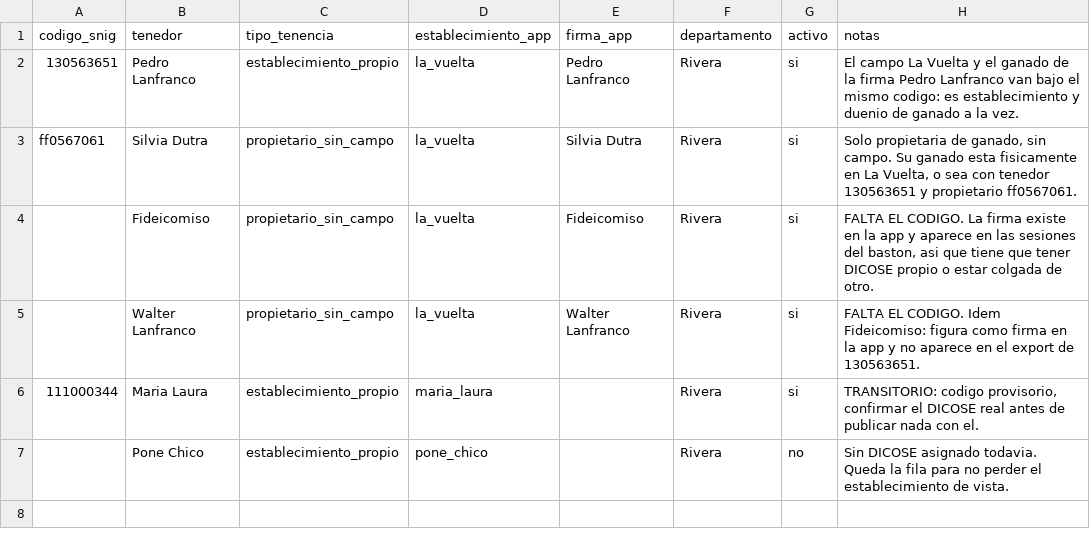
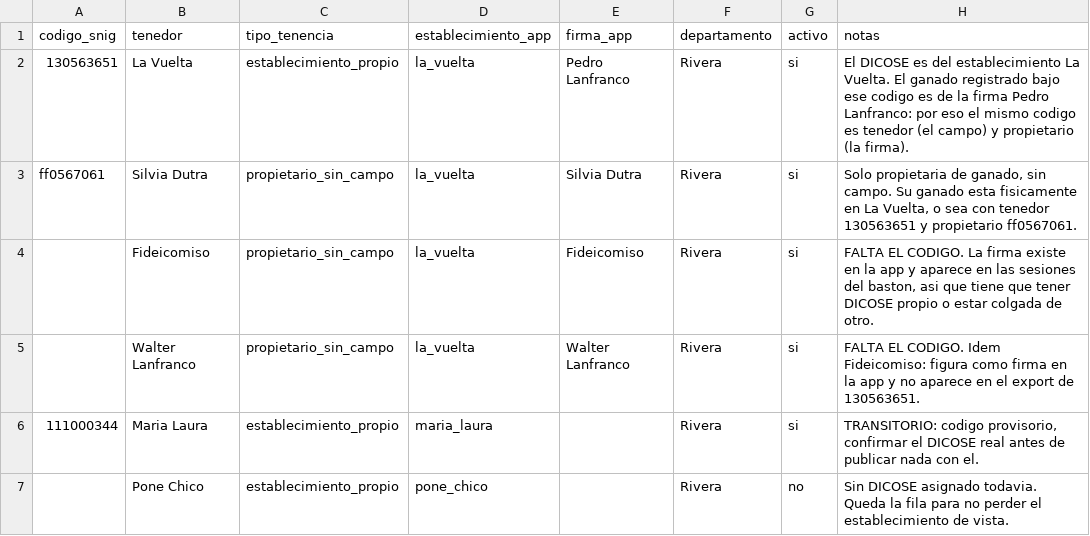
Before and after one commit to pedrolanfranco-collab/potreros, a CSV file: scripts/snig/tenedores.csv, drawn as a sheet.

```diff
--- a/scripts/snig/tenedores.csv
+++ b/scripts/snig/tenedores.csv
@@ -1,3 +1,3 @@
 codigo_snig,tenedor,tipo_tenencia,establecimiento_app,firma_app,departamento,activo,notas
-130563651,Pedro Lanfranco,establecimiento_propio,la_vuelta,Pedro Lanfranco,Rivera,si,"El campo La Vuelta y el ganado de la firma Pedro Lanfranco van bajo el mismo codigo: es establecimiento y duenio de ganado a la vez."
+130563651,La Vuelta,establecimiento_propio,la_vuelta,Pedro Lanfranco,Rivera,si,"El DICOSE es del establecimiento La Vuelta. El ganado registrado bajo ese codigo es de la firma Pedro Lanfranco: por eso el mismo codigo es tenedor (el campo) y propietario (la firma)."
 ff0567061,Silvia Dutra,propietario_sin_campo,la_vuelta,Silvia Dutra,Rivera,si,"Solo propietaria de ganado, sin campo. Su ganado esta fisicamente en La Vuelta, o sea con tenedor 130563651 y propietario ff0567061."
```
